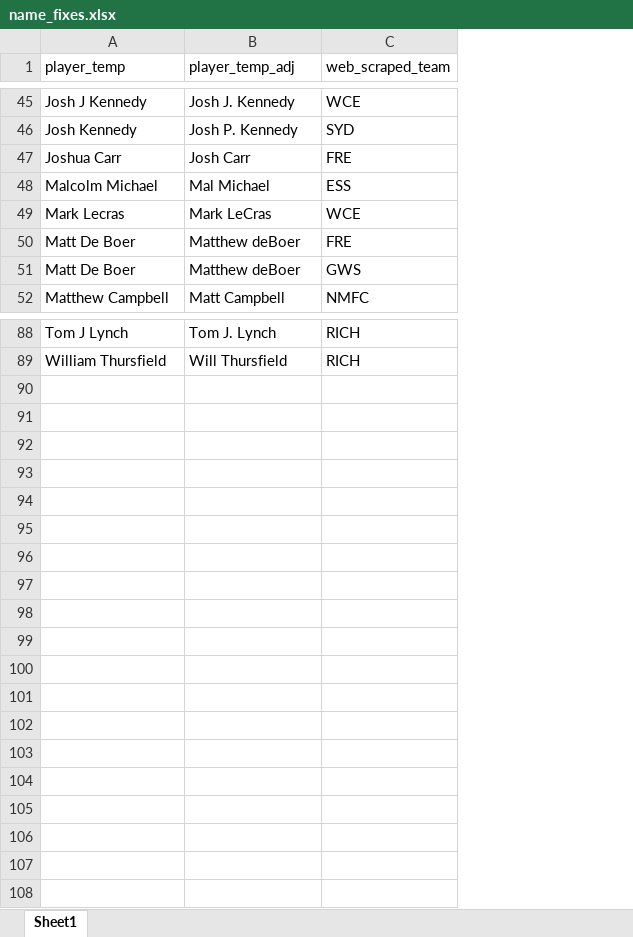
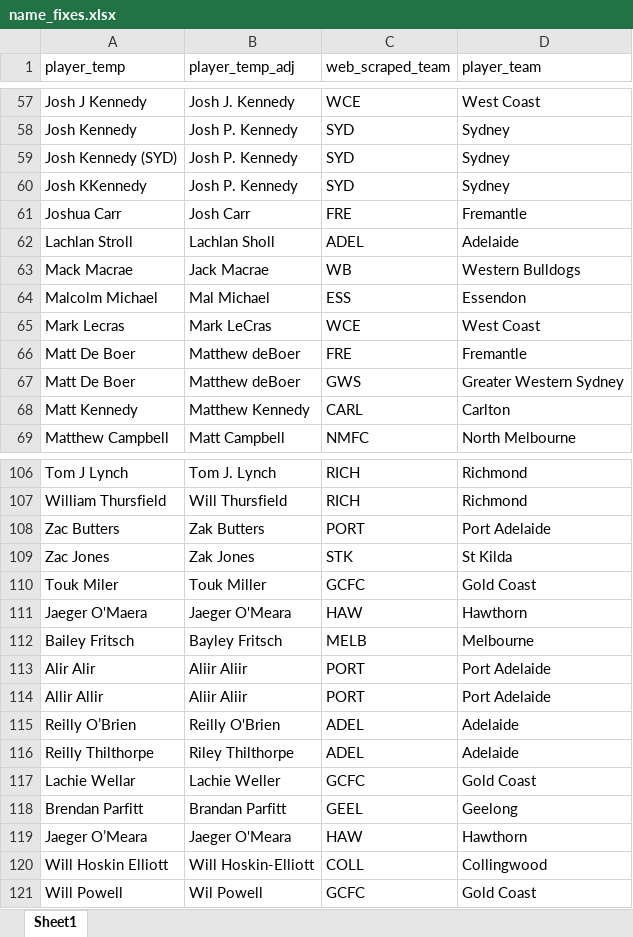
Before and after one commit to Varusman17/brownlow_model, an Excel workbook: Data/name_fixes.xlsx, sheet Sheet1, drawn as a sheet; only a part is shown, gaps mark what is left out; values as stored, in another font and other column widths than the file's, no borders; the diff covers the shown part only; the diff names each change by its address in the sheet, - before the commit and + after, or states it on an @@ line.

```diff
--- a/Data/name_fixes.xlsx (sheet Sheet1)
+++ b/Data/name_fixes.xlsx (sheet Sheet1)
+column D (player_team), rows 57-58: West Coast | Sydney; row 61: Fremantle; rows 64-67: Essendon | West Coast | Fremantle | Greater Western Sydney; row 69: North Melbourne; rows 106-107: Richmond | Richmond
+row 59: Josh Kennedy (SYD) | Josh P. Kennedy | SYD | Sydney
+row 60: Josh KKennedy | Josh P. Kennedy | SYD | Sydney
+row 62: Lachlan Stroll | Lachlan Sholl | ADEL | Adelaide
+row 63: Mack Macrae | Jack Macrae | WB | Western Bulldogs
+row 68: Matt Kennedy | Matthew Kennedy | CARL | Carlton
+row 108: Zac Butters | Zak Butters | PORT | Port Adelaide
+row 109: Zac Jones | Zak Jones | STK | St Kilda
+row 110: Touk Miler | Touk Miller | GCFC | Gold Coast
+row 111: Jaeger O'Maera | Jaeger O'Meara | HAW | Hawthorn
+row 112: Bailey Fritsch | Bayley Fritsch | MELB | Melbourne
+row 113: Alir Alir | Aliir Aliir | PORT | Port Adelaide
+row 114: Allir Allir | Aliir Aliir | PORT | Port Adelaide
+row 115: Reilly O’Brien | Reilly O'Brien | ADEL | Adelaide
+row 116: Reilly Thilthorpe | Riley Thilthorpe | ADEL | Adelaide
+row 117: Lachie Wellar | Lachie Weller | GCFC | Gold Coast
+row 118: Brendan Parfitt | Brandan Parfitt | GEEL | Geelong
+row 119: Jaeger O’Meara | Jaeger O'Meara | HAW | Hawthorn
+row 120: Will Hoskin Elliott | Will Hoskin-Elliott | COLL | Collingwood
+row 121: Will Powell | Wil Powell | GCFC | Gold Coast
```
Also changed, not shown: 13 added rows elsewhere in this sheet, 17 other files.
